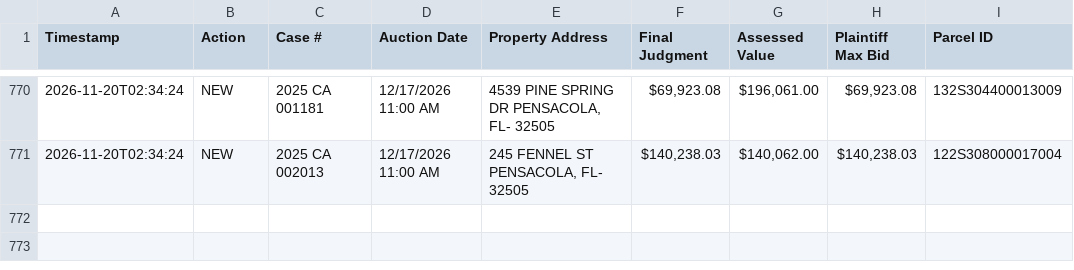
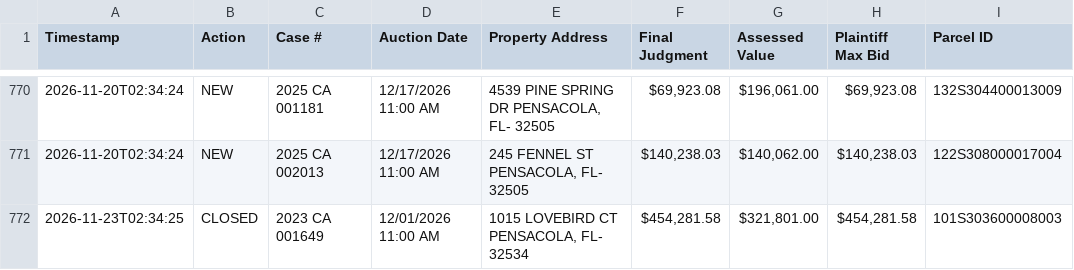
Before and after one commit to figlesias7/realforeclose-escambia, a CSV file: data/event_log.csv, drawn as a sheet; only a part is shown, gaps mark what is left out.

```diff
--- a/data/event_log.csv
+++ b/data/event_log.csv
@@ -771 +771,2 @@ Timestamp,Action,Case #,Auction Date,Property Address,Final Judgment,Assessed Va
 2026-11-20T02:34:24,NEW,2025 CA 002013,12/17/2026 11:00 AM,"245 FENNEL ST PENSACOLA, FL- 32505","$140,238.03","$140,062.00","$140,238.03",122S308000017004
+2026-11-23T02:34:25,CLOSED,2023 CA 001649,12/01/2026 11:00 AM,"1015 LOVEBIRD CT PENSACOLA, FL- 32534","$454,281.58","$321,801.00","$454,281.58",101S303600008003
```
Also changed, not shown: data/active_foreclosures.csv, 3 other files.
